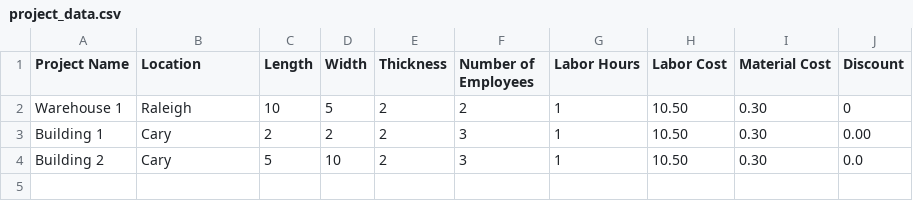
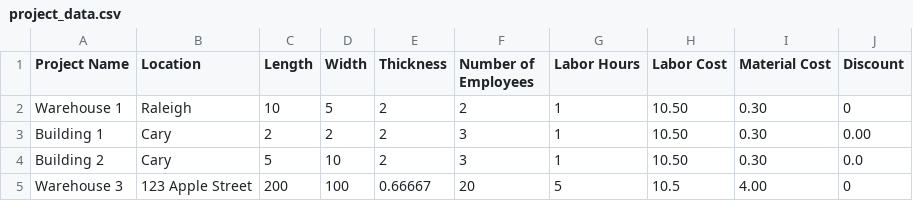
Before and after one commit to LukaHerrera1/CSC-151, a CSV file: IndividualProject_HerreraLuka/project_data.csv, drawn as a sheet; the diff names each change by its address in the sheet, - before the commit and + after, or states it on an @@ line.

```diff
--- a/IndividualProject_HerreraLuka/project_data.csv
+++ b/IndividualProject_HerreraLuka/project_data.csv
+row 5: Warehouse 3 | 123 Apple Street | 200 | 100 | 0.66667 | 20 | 5 | 10.5 | 4.00 | 0
```
Also changed, not shown: 11 other files.
